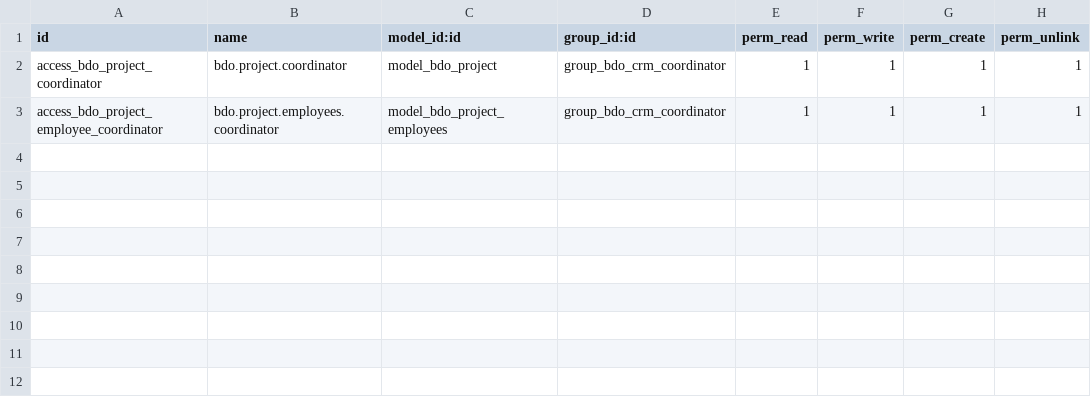
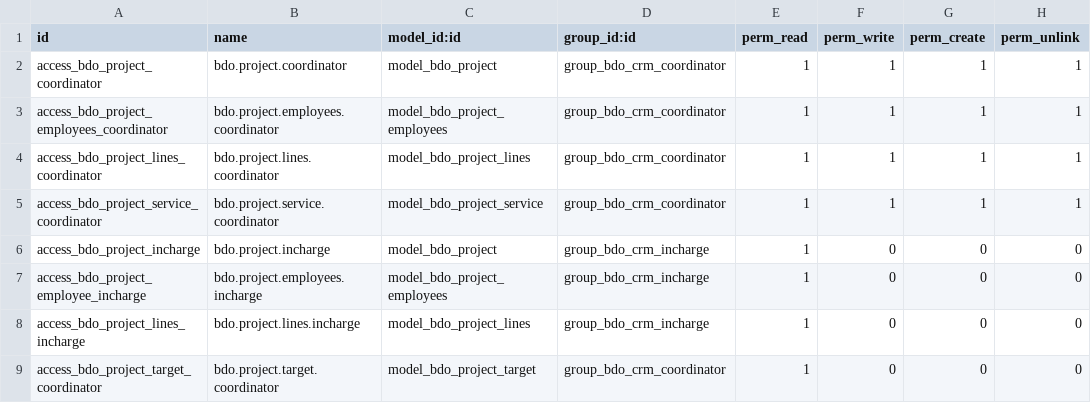
Before and after one commit to vileopratama/artemis, a CSV file: extensions/bdo_project/security/ir.model.access.csv, drawn as a sheet.

Commit message:
Update BDO Project

```diff
--- a/extensions/bdo_project/security/ir.model.access.csv
+++ b/extensions/bdo_project/security/ir.model.access.csv
@@ -2,2 +2,8 @@ id,name,model_id:id,group_id:id,perm_read,perm_write,perm_create,perm_unlink
 access_bdo_project_coordinator,bdo.project.coordinator,model_bdo_project,group_bdo_crm_coordinator,1,1,1,1
-access_bdo_project_employee_coordinator,bdo.project.employees.coordinator,model_bdo_project_employees,group_bdo_crm_coordinator,1,1,1,1
+access_bdo_project_employees_coordinator,bdo.project.employees.coordinator,model_bdo_project_employees,group_bdo_crm_coordinator,1,1,1,1
+access_bdo_project_lines_coordinator,bdo.project.lines.coordinator,model_bdo_project_lines,group_bdo_crm_coordinator,1,1,1,1
+access_bdo_project_service_coordinator,bdo.project.service.coordinator,model_bdo_project_service,group_bdo_crm_coordinator,1,1,1,1
+access_bdo_project_incharge,bdo.project.incharge,model_bdo_project,group_bdo_crm_incharge,1,0,0,0
+access_bdo_project_employee_incharge,bdo.project.employees.incharge,model_bdo_project_employees,group_bdo_crm_incharge,1,0,0,0
+access_bdo_project_lines_incharge,bdo.project.lines.incharge,model_bdo_project_lines,group_bdo_crm_incharge,1,0,0,0
+access_bdo_project_target_coordinator,bdo.project.target.coordinator,model_bdo_project_target,group_bdo_crm_coordinator,1,0,0,0
```
Also changed, not shown: 12 other files.
